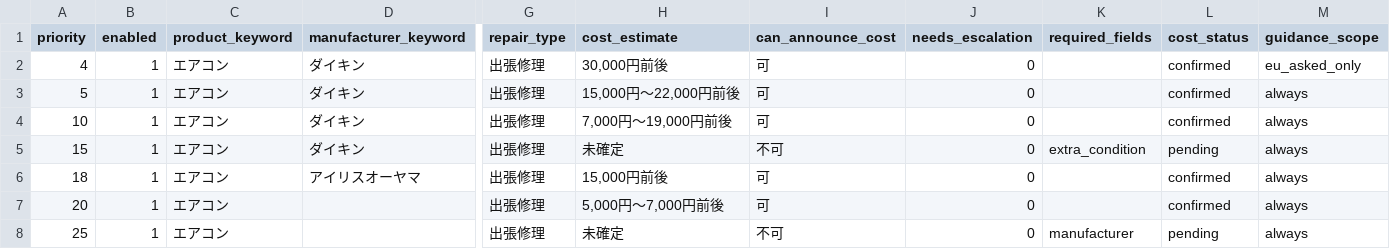
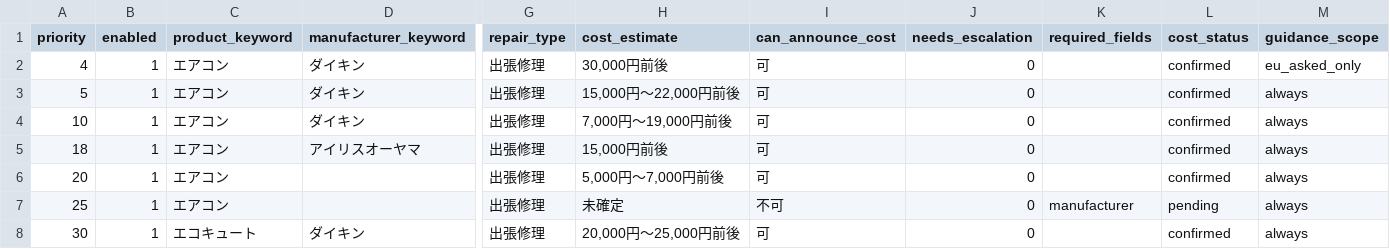
Before and after one commit to shigeki2026-tech/WRT-helpr, a CSV file: data/master_cost_rules.csv, drawn as a sheet; only a part is shown, gaps mark what is left out; the shorter side is filled out with more unchanged rows; rows hold the shown columns only; the diff covers the shown part only; the diff names each change by its address in the sheet, - before the commit and + after, or states it on an @@ line.

Commit message:
Make cost CSV the single source

```diff
--- a/data/master_cost_rules.csv
+++ b/data/master_cost_rules.csv
-row 5: 15 | 1 | エアコン | ダイキン | 出張修理 | 未確定 | 不可 | 0 | extra_condition | pending | always
```
Also changed, not shown: 3 removed rows and 9 edited cells elsewhere in this file.
